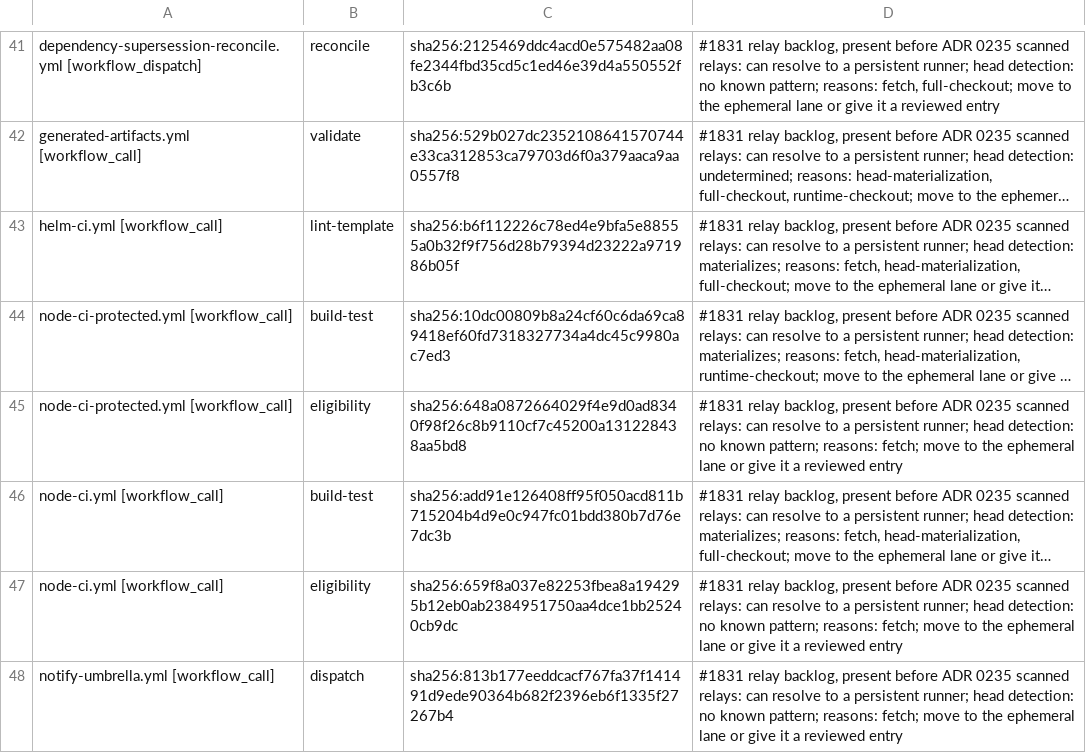
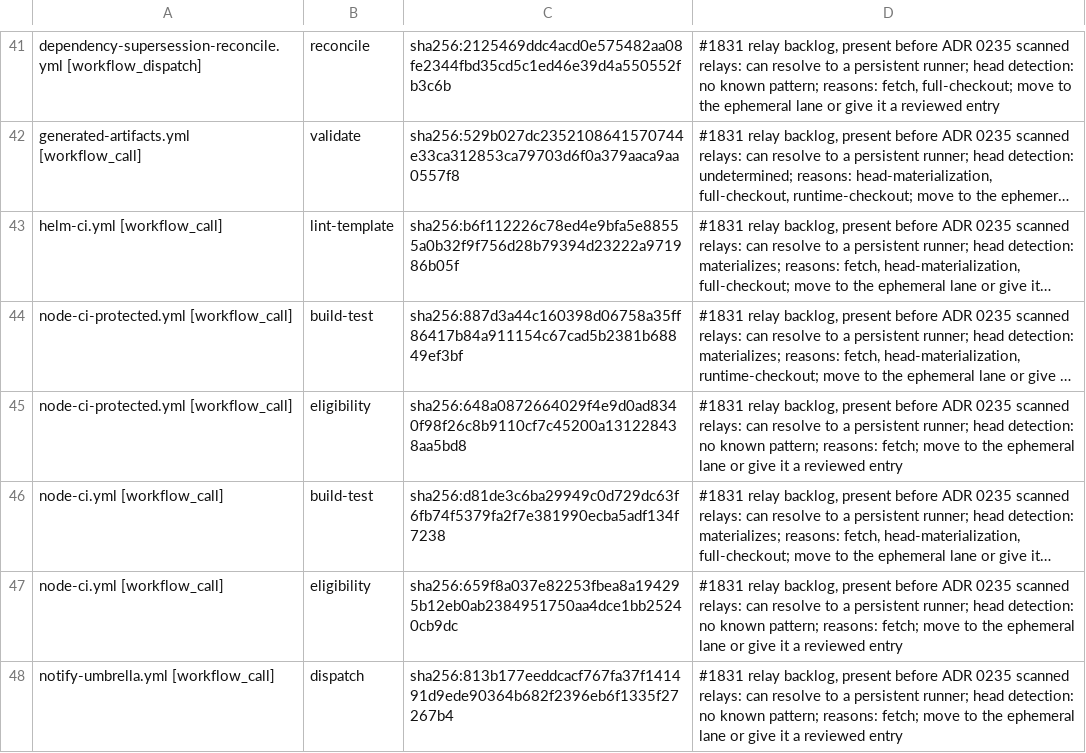
Before and after one commit to verJSON/.github, a TSV file: scripts/ci-gate/public-pr-runner-isolation.pending.tsv, drawn as a sheet; only a part is shown, gaps mark what is left out; long unchanged cells end in …; the diff names each change by its address in the sheet, - before the commit and + after, or states it on an @@ line.

```diff
--- a/scripts/ci-gate/public-pr-runner-isolation.pending.tsv
+++ b/scripts/ci-gate/public-pr-runner-isolation.pending.tsv
-C44: sha256:10dc00809b8a24cf60c6da69ca89418ef60fd7318327734a4dc45c9980ac7ed3
+C44: sha256:887d3a44c160398d06758a35ff86417b84a911154c67cad5b2381b68849ef3bf
-C46: sha256:add91e126408ff95f050acd811b715204b4d9e0c947fc01bdd380b7d76e7dc3b
+C46: sha256:d81de3c6ba29949c0d729dc63f6fb74f5379fa2f7e381990ecba5adf134f7238
```
Also changed, not shown: 15 other files.
